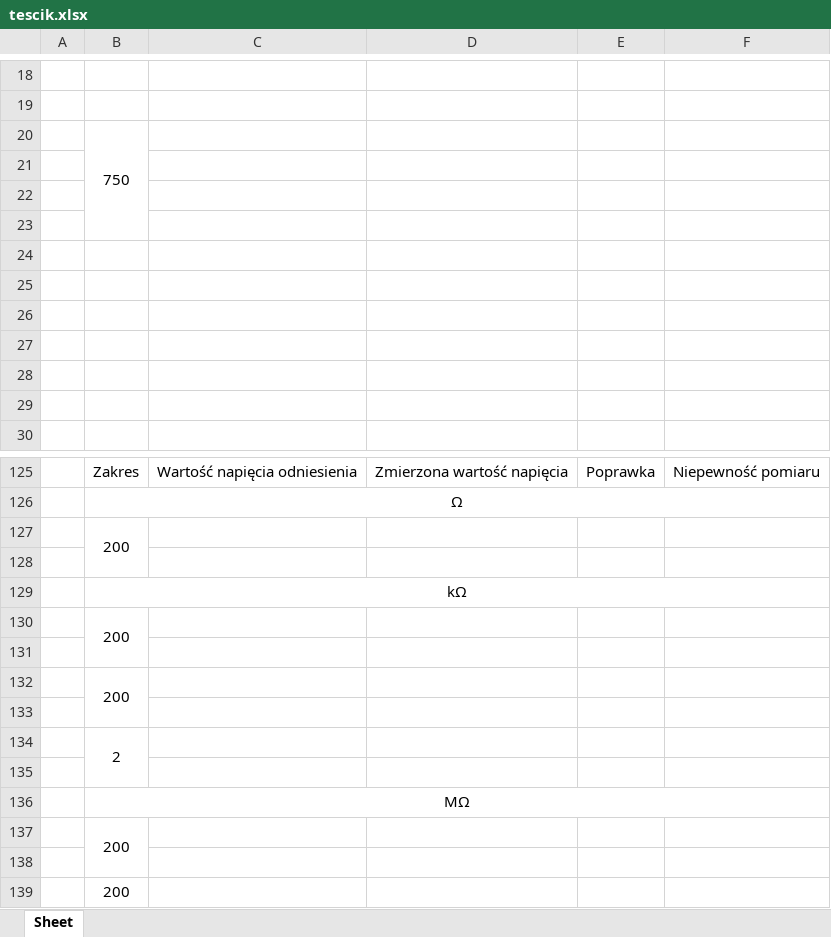
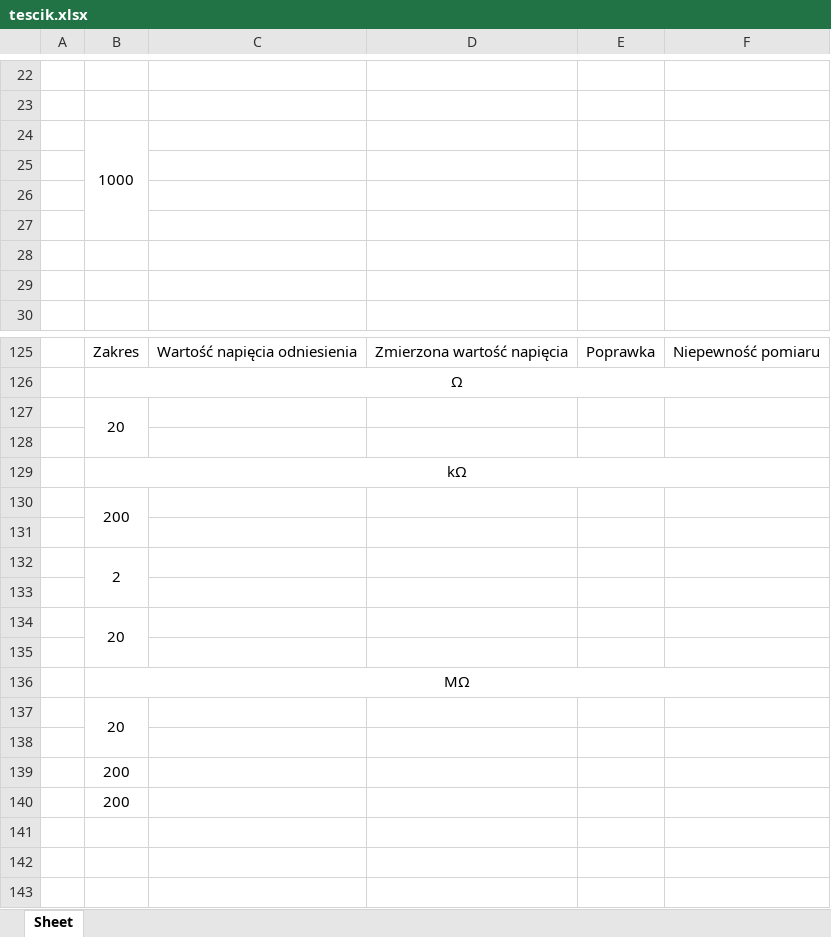
Before and after one commit to matekw26/WitasInzynierka, an Excel workbook: Modele/tescik.xlsx, sheet Sheet, drawn as a sheet; only a part is shown, gaps mark what is left out; values as stored, in another font and other column widths than the file's, no borders; removed rows and columns are numbered as before the commit, all else as after; the diff covers the shown part only; the diff names each change by its address in the sheet, - before the commit and + after, or states it on an @@ line.

```diff
--- a/Modele/tescik.xlsx (sheet Sheet)
+++ b/Modele/tescik.xlsx (sheet Sheet)
-B24: 750
+B24: 1000
-B20:B23 merged
+B24:B27 merged
-row 21: (empty)
-row 22: (empty)
-row 23: (empty)
-row 24: (empty)
-B127: 200
+B127: 20
-row 132:  | 200
-row 133: (empty)
+row 134:  | 20
+row 135: (empty)
+row 137:  | 20
+row 138: (empty)
-B137:B138 merged
-row 138: (empty)
```
Also changed, not shown: 16 added rows, 12 removed rows, 2 edited cells and merged cells elsewhere in this sheet, 1 other file.
